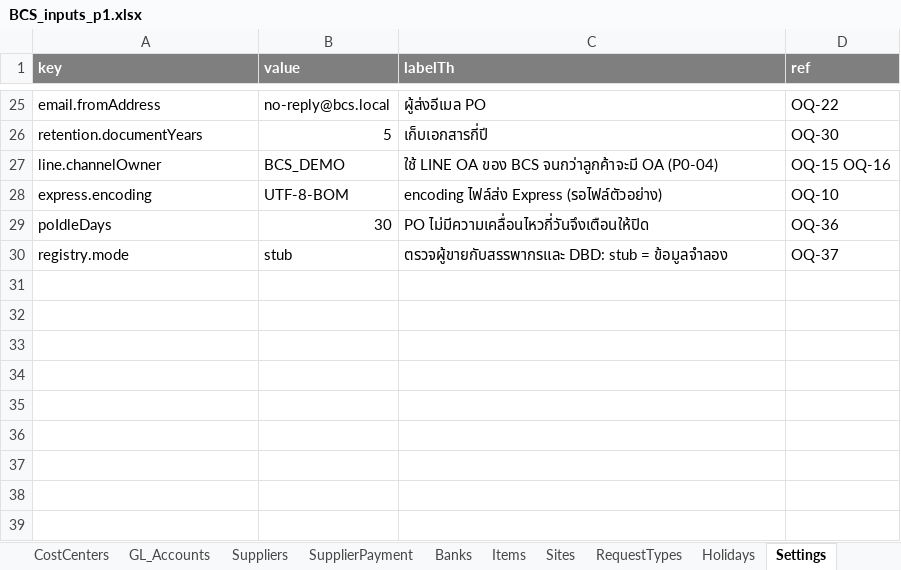
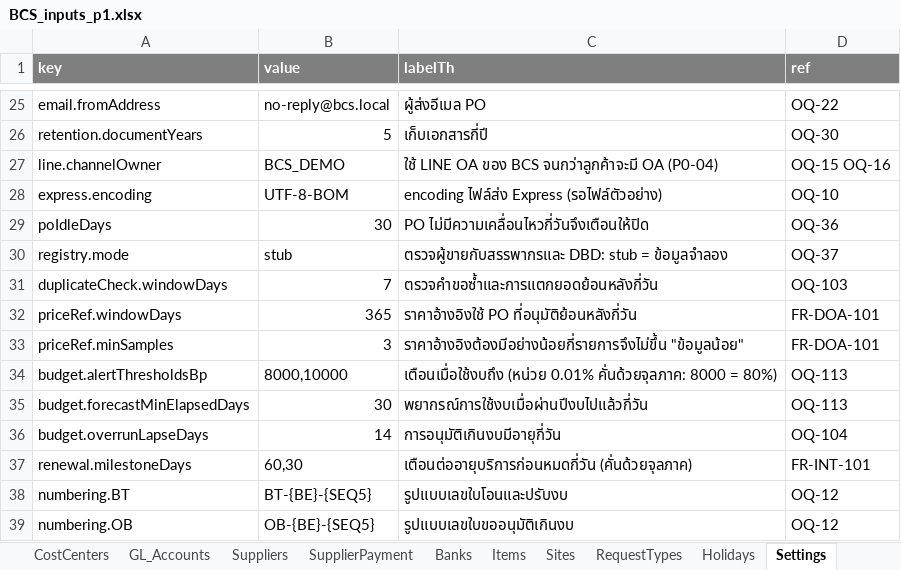
Before and after one commit to keng-tavorn/bcs, an Excel workbook: docs/inputs/BCS_inputs_p1.xlsx, sheet Settings, drawn as a sheet; only a part is shown, gaps mark what is left out; values as stored, in another font and other column widths than the file's, no borders; the diff names each change by its address in the sheet, - before the commit and + after, or states it on an @@ line.

```diff
--- a/docs/inputs/BCS_inputs_p1.xlsx (sheet Settings)
+++ b/docs/inputs/BCS_inputs_p1.xlsx (sheet Settings)
+row 31: duplicateCheck.windowDays | 7 | ตรวจคำขอซ้ำและการแตกยอดย้อนหลังกี่วัน | OQ-103
+row 32: priceRef.windowDays | 365 | ราคาอ้างอิงใช้ PO ที่อนุมัติย้อนหลังกี่วัน | FR-DOA-101
+row 33: priceRef.minSamples | 3 | ราคาอ้างอิงต้องมีอย่างน้อยกี่รายการจึงไม่ขึ้น "ข้อมูลน้อย" | FR-DOA-101
+row 34: budget.alertThresholdsBp | 8000,10000 | เตือนเมื่อใช้งบถึง (หน่วย 0.01% คั่นด้วยจุลภาค: 8000 = 80%) | OQ-113
+row 35: budget.forecastMinElapsedDays | 30 | พยากรณ์การใช้งบเมื่อผ่านปีงบไปแล้วกี่วัน | OQ-113
+row 36: budget.overrunLapseDays | 14 | การอนุมัติเกินงบมีอายุกี่วัน | OQ-104
+row 37: renewal.milestoneDays | 60,30 | เตือนต่ออายุบริการก่อนหมดกี่วัน (คั่นด้วยจุลภาค) | FR-INT-101
+row 38: numbering.BT | BT-{BE}-{SEQ5} | รูปแบบเลขใบโอนและปรับงบ | OQ-12
+row 39: numbering.OB | OB-{BE}-{SEQ5} | รูปแบบเลขใบขออนุมัติเกินงบ | OQ-12
```
Also changed, not shown: 22 other files.
